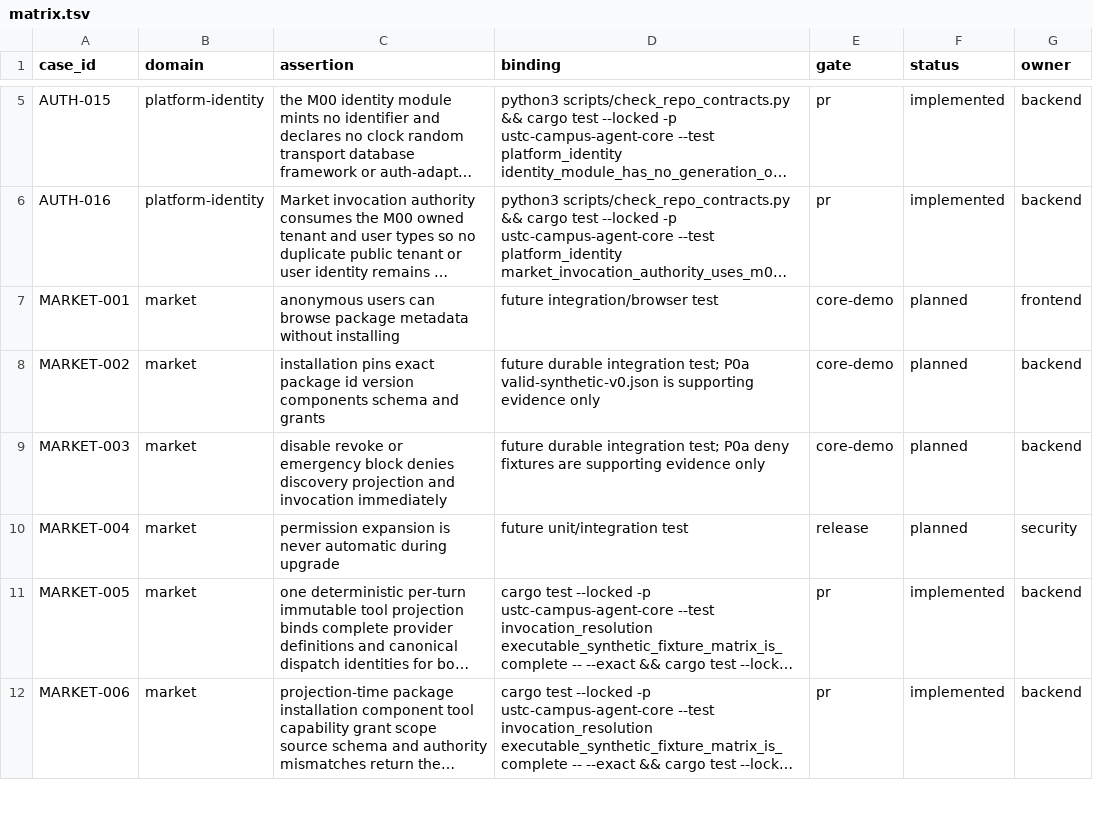
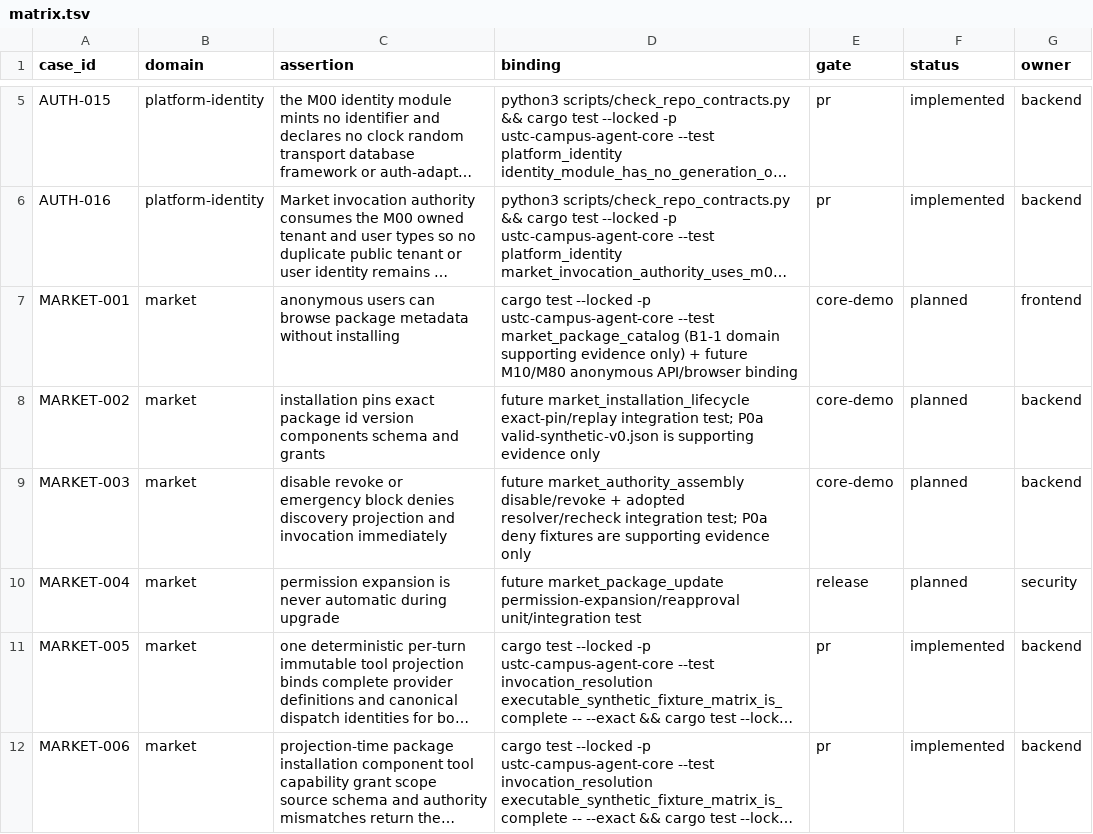
Before and after one commit to Develata/ustc-campus-agent, a TSV file: docs/acceptance/matrix.tsv, drawn as a sheet; only a part is shown, gaps mark what is left out; long unchanged cells end in …; the diff covers the shown part only; the diff names each change by its address in the sheet, - before the commit and + after, or states it on an @@ line.

Commit message:
feat(m20): add typed package catalog model (#23)
Accept the M20 lifecycle contract and add bounded typed package-manifest validation plus deterministic anonymous catalog metadata. Preserve installation, grant, update, execution, and M10/M80 delivery as planned boundaries.

```diff
--- a/docs/acceptance/matrix.tsv
+++ b/docs/acceptance/matrix.tsv
-D7 (binding): future integration/browser test
+D7 (binding): cargo test --locked -p ustc-campus-agent-core --test market_package_catalog (B1-1 domain supporting evidence only) + future M10/M80 anonymous API/browser binding
-D8 (binding): future durable integration test;…
+D8 (binding): future market_installation_lifecycle exact-pin/replay integration test;…
-D9 (binding): future durable integration test;…
+D9 (binding): future market_authority_assembly disable/revoke + adopted resolver/recheck integration test;…
-D10 (binding): future unit/integration test
+D10 (binding): future market_package_update permission-expansion/reapproval unit/integration test
```
Also changed, not shown: 4 edited cells elsewhere in this file, 16 other files.
